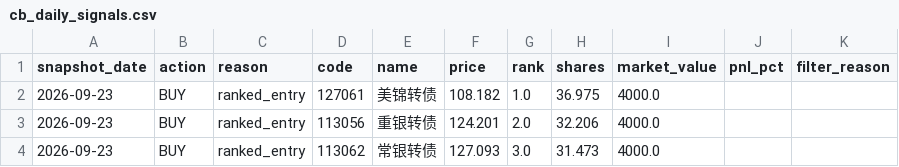
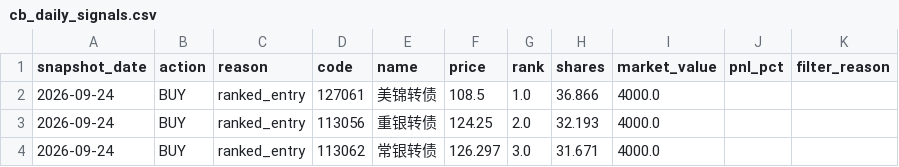
Before and after one commit to qsbkwlt-sketch/stock-monitor, a CSV file: cb_factor_signal_output/cb_daily_signals.csv, drawn as a sheet.

```diff
--- a/cb_factor_signal_output/cb_daily_signals.csv
+++ b/cb_factor_signal_output/cb_daily_signals.csv
@@ -1,4 +1,4 @@
 snapshot_date,action,reason,code,name,price,rank,shares,market_value,pnl_pct,filter_reason
-2026-09-23,BUY,ranked_entry,127061,美锦转债,108.182,1.0,36.975,4000.0,,
-2026-09-23,BUY,ranked_entry,113056,重银转债,124.201,2.0,32.206,4000.0,,
-2026-09-23,BUY,ranked_entry,113062,常银转债,127.093,3.0,31.473,4000.0,,
+2026-09-24,BUY,ranked_entry,127061,美锦转债,108.5,1.0,36.866,4000.0,,
+2026-09-24,BUY,ranked_entry,113056,重银转债,124.25,2.0,32.193,4000.0,,
+2026-09-24,BUY,ranked_entry,113062,常银转债,126.297,3.0,31.671,4000.0,,
```
Also changed, not shown: cb_factor_output/cb_factor_candidates.csv, cb_factor_signal_output/cb_target_portfolio.csv, 3 other files.
